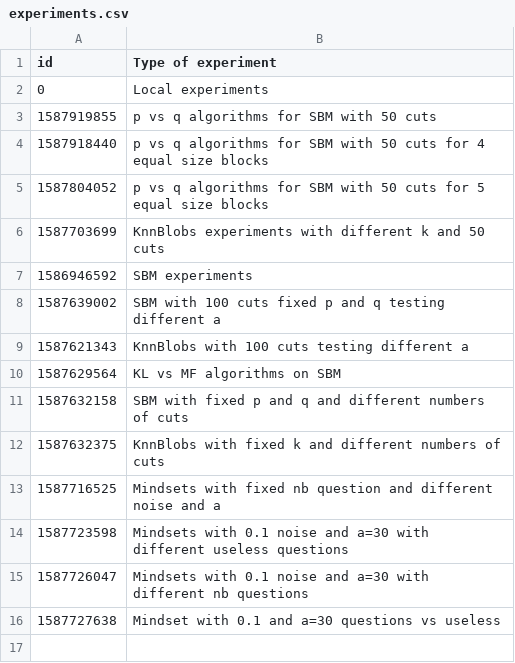
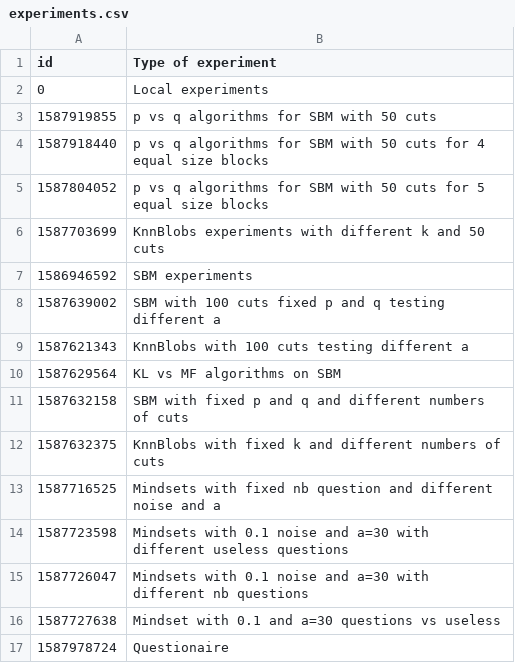
Before and after one commit to dfioravanti/tangles, a CSV file: experiments.csv, drawn as a sheet.

```diff
--- a/experiments.csv
+++ b/experiments.csv
@@ -16 +16,2 @@ id, Type of experiment
 1587727638, Mindset with 0.1 and a=30 questions vs useless
+1587978724, Questionaire
```
Also changed, not shown: 6 other files.
